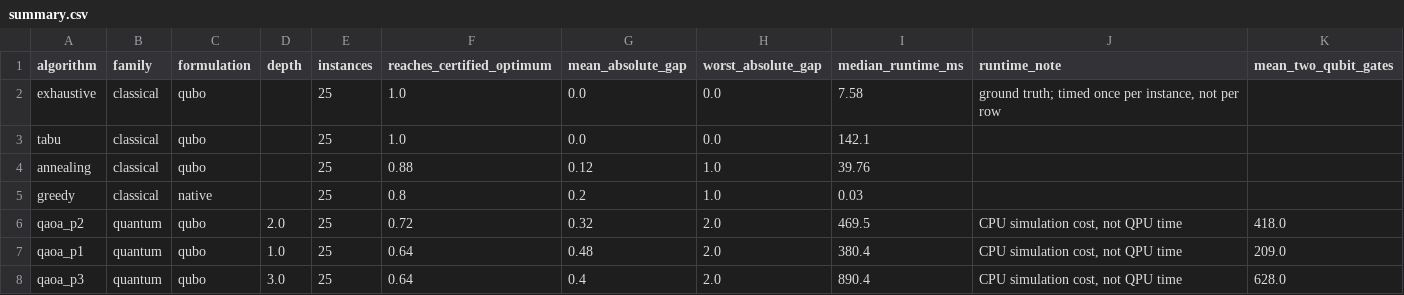
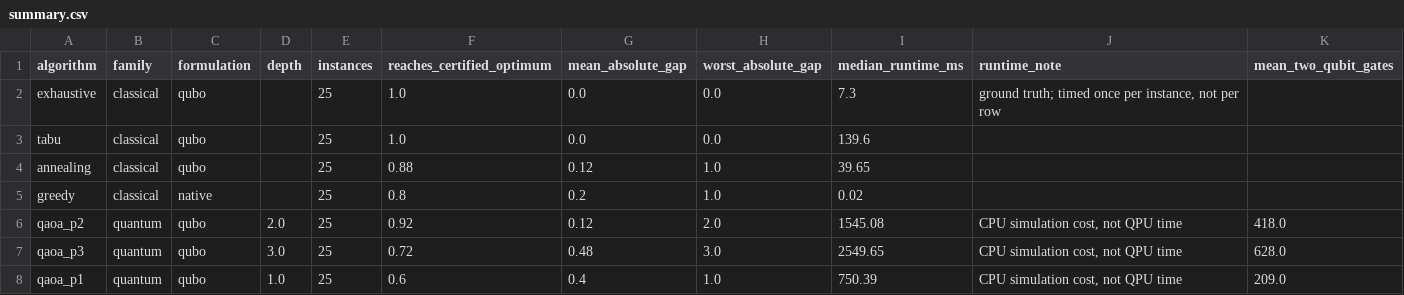
Before and after one commit to nabvian/qbenchmed, a CSV file: reproducibility/summary.csv, drawn as a sheet.

```diff
--- a/reproducibility/summary.csv
+++ b/reproducibility/summary.csv
@@ -1,8 +1,8 @@
 algorithm,family,formulation,depth,instances,reaches_certified_optimum,mean_absolute_gap,worst_absolute_gap,median_runtime_ms,runtime_note,mean_two_qubit_gates
-exhaustive,classical,qubo,,25,1.0,0.0,0.0,7.58,"ground truth; timed once per instance, not per row",
-tabu,classical,qubo,,25,1.0,0.0,0.0,142.1,,
-annealing,classical,qubo,,25,0.88,0.12,1.0,39.76,,
-greedy,classical,native,,25,0.8,0.2,1.0,0.03,,
-qaoa_p2,quantum,qubo,2.0,25,0.72,0.32,2.0,469.5,"CPU simulation cost, not QPU time",418.0
-qaoa_p1,quantum,qubo,1.0,25,0.64,0.48,2.0,380.4,"CPU simulation cost, not QPU time",209.0
-qaoa_p3,quantum,qubo,3.0,25,0.64,0.4,2.0,890.4,"CPU simulation cost, not QPU time",628.0
+exhaustive,classical,qubo,,25,1.0,0.0,0.0,7.3,"ground truth; timed once per instance, not per row",
+tabu,classical,qubo,,25,1.0,0.0,0.0,139.6,,
+annealing,classical,qubo,,25,0.88,0.12,1.0,39.65,,
+greedy,classical,native,,25,0.8,0.2,1.0,0.02,,
+qaoa_p2,quantum,qubo,2.0,25,0.92,0.12,2.0,1545.08,"CPU simulation cost, not QPU time",418.0
+qaoa_p3,quantum,qubo,3.0,25,0.72,0.48,3.0,2549.65,"CPU simulation cost, not QPU time",628.0
+qaoa_p1,quantum,qubo,1.0,25,0.6,0.4,1.0,750.39,"CPU simulation cost, not QPU time",209.0
```
Also changed, not shown: results/headtohead.csv, results/noise_sweep.csv, 12 other files.
